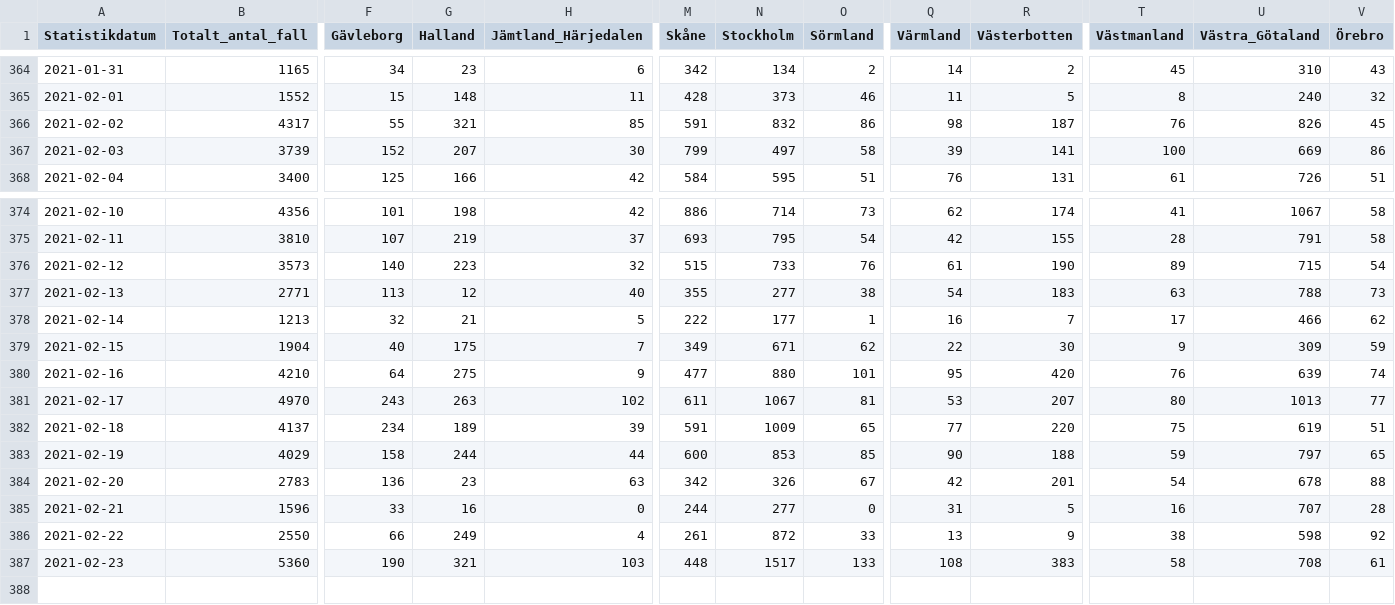
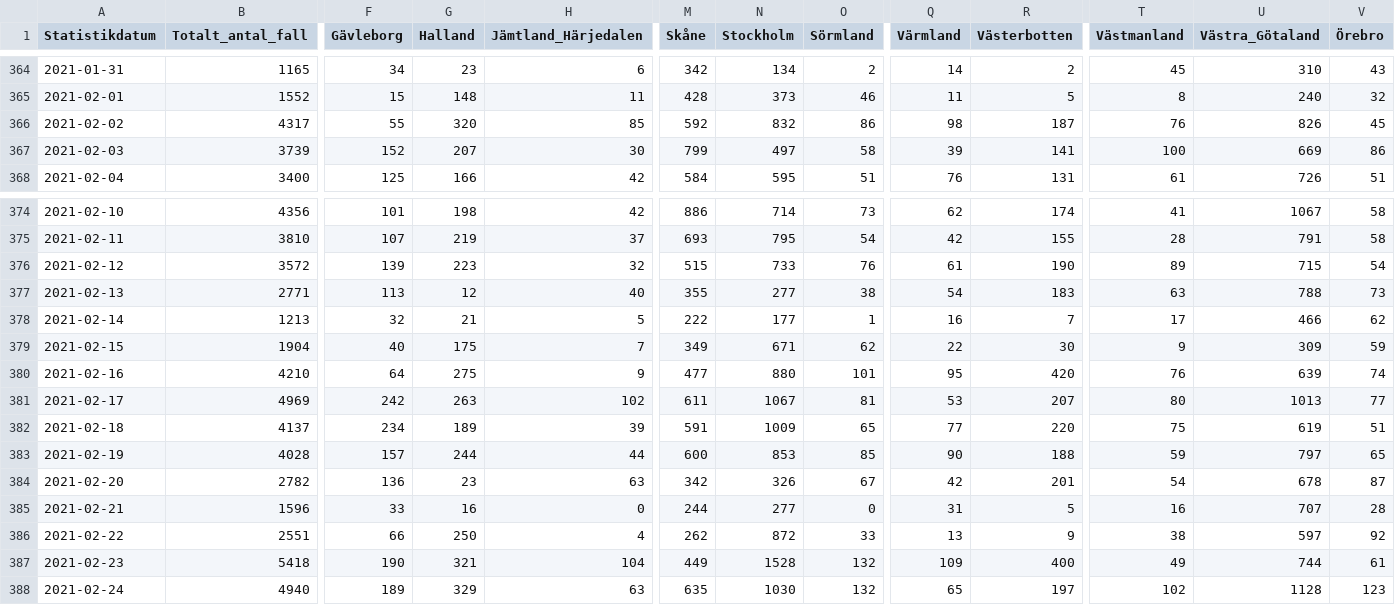
Before and after one commit to shortlisted/covid-19-sweden, a CSV file: cases_by_date_and_region.csv, drawn as a sheet; only a part is shown, gaps mark what is left out; rows hold the shown columns only; the diff covers the shown part only; the diff names each change by its address in the sheet, - before the commit and + after, or states it on an @@ line.

Commit message:
February 25, Swedish covid-19 data

```diff
--- a/cases_by_date_and_region.csv
+++ b/cases_by_date_and_region.csv
-G366 (Halland): 321
+G366 (Halland): 320
-M366 (Skåne): 591
+M366 (Skåne): 592
-B376 (Totalt_antal_fall): 3573
+B376 (Totalt_antal_fall): 3572
-F376 (Gävleborg): 140
+F376 (Gävleborg): 139
-B381 (Totalt_antal_fall): 4970
+B381 (Totalt_antal_fall): 4969
-F381 (Gävleborg): 243
+F381 (Gävleborg): 242
-B383 (Totalt_antal_fall): 4029
+B383 (Totalt_antal_fall): 4028
-F383 (Gävleborg): 158
+F383 (Gävleborg): 157
-B384 (Totalt_antal_fall): 2783
+B384 (Totalt_antal_fall): 2782
-V384 (Örebro): 88
+V384 (Örebro): 87
-B386 (Totalt_antal_fall): 2550
+B386 (Totalt_antal_fall): 2551
-G386 (Halland): 249
+G386 (Halland): 250
-M386 (Skåne): 261
+M386 (Skåne): 262
-U386 (Västra_Götaland): 598
+U386 (Västra_Götaland): 597
-B387 (Totalt_antal_fall): 5360
+B387 (Totalt_antal_fall): 5418
-H387 (Jämtland_Härjedalen): 103
+H387 (Jämtland_Härjedalen): 104
-M387 (Skåne): 448
+M387 (Skåne): 449
-N387 (Stockholm): 1517
+N387 (Stockholm): 1528
-O387 (Sörmland): 133
+O387 (Sörmland): 132
-Q387 (Värmland): 108
+Q387 (Värmland): 109
-R387 (Västerbotten): 383
+R387 (Västerbotten): 400
-T387 (Västmanland): 58
+T387 (Västmanland): 49
-U387 (Västra_Götaland): 708
+U387 (Västra_Götaland): 744
+row 388: 2021-02-24 | 4940 | 189 | 329 | 63 | 635 | 1030 | 132 | 65 | 197 | 102 | 1128 | 123
```
Also changed, not shown: 1 edited cell elsewhere in this file, ICU_by_date.csv, deaths_by_date.csv, 3 other files.
